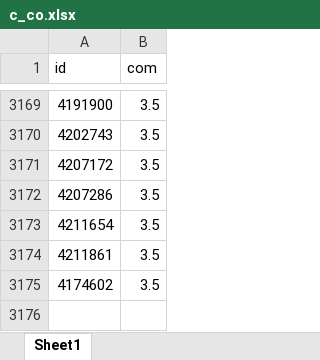
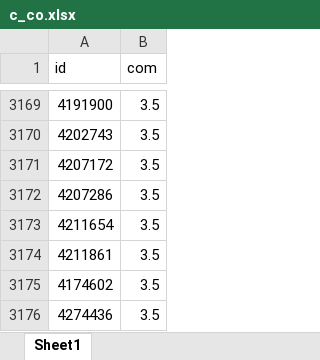
Before and after one commit to janassov-bex/oz-fmh, an Excel workbook: c_co.xlsx, sheet Sheet1, drawn as a sheet; only a part is shown, gaps mark what is left out; values as stored, in another font and other column widths than the file's, no borders; the diff names each change by its address in the sheet, - before the commit and + after, or states it on an @@ line.

```diff
--- a/c_co.xlsx (sheet Sheet1)
+++ b/c_co.xlsx (sheet Sheet1)
+row 3176: 4274436 | 3.5
```
Also changed, not shown: 1 other file.
